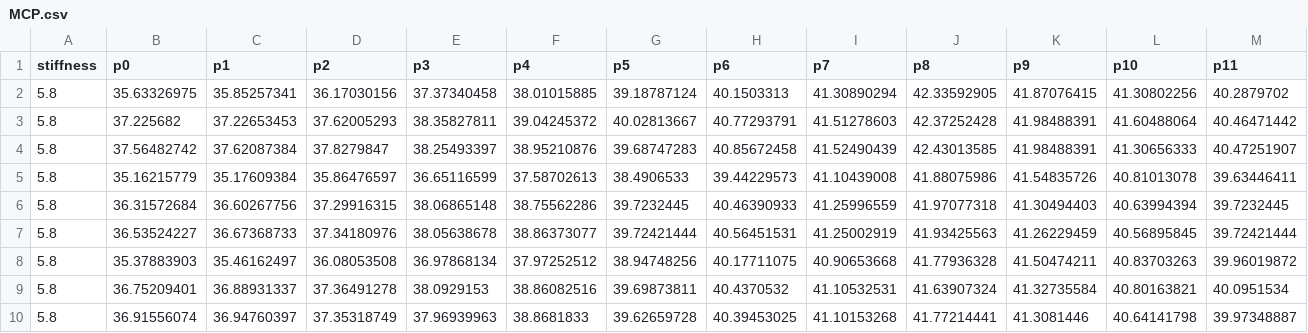
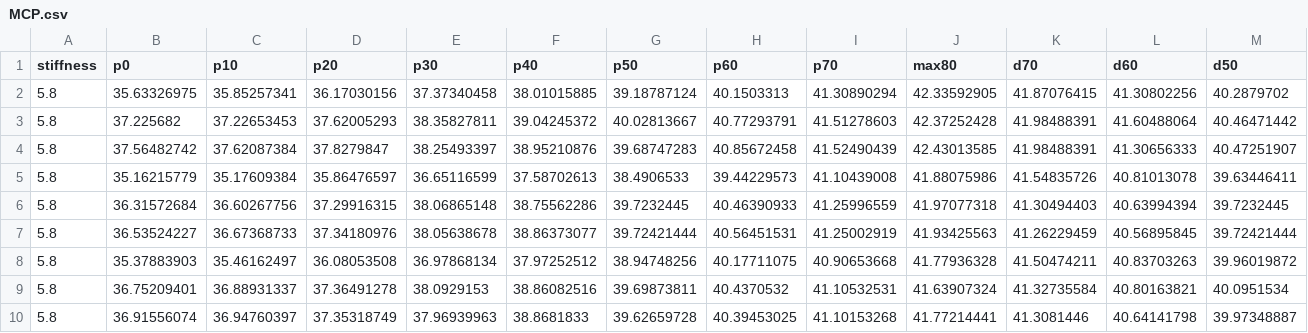
Before and after one commit to Fuko-Matsunaga/joint-stiffness-estimation-experiment-using-dummy-fingers, a CSV file: medium size/high stiffness/MCP.csv, drawn as a sheet; only a part is shown; the diff covers the shown part only; the diff names each change by its address in the sheet, - before the commit and + after, or states it on an @@ line.

Commit message:
Update MCP.csv

```diff
--- a/medium size/high stiffness/MCP.csv
+++ b/medium size/high stiffness/MCP.csv
-C1: p1
+C1: p10
-D1: p2
+D1: p20
-E1: p3
+E1: p30
-F1: p4
+F1: p40
-G1: p5
+G1: p50
-H1: p6
+H1: p60
-I1: p7
+I1: p70
-J1: p8
+J1: max80
-K1: p9
+K1: d70
-L1: p10
+L1: d60
-M1: p11
+M1: d50
```
Also changed, not shown: 5 edited cells elsewhere in this file.
